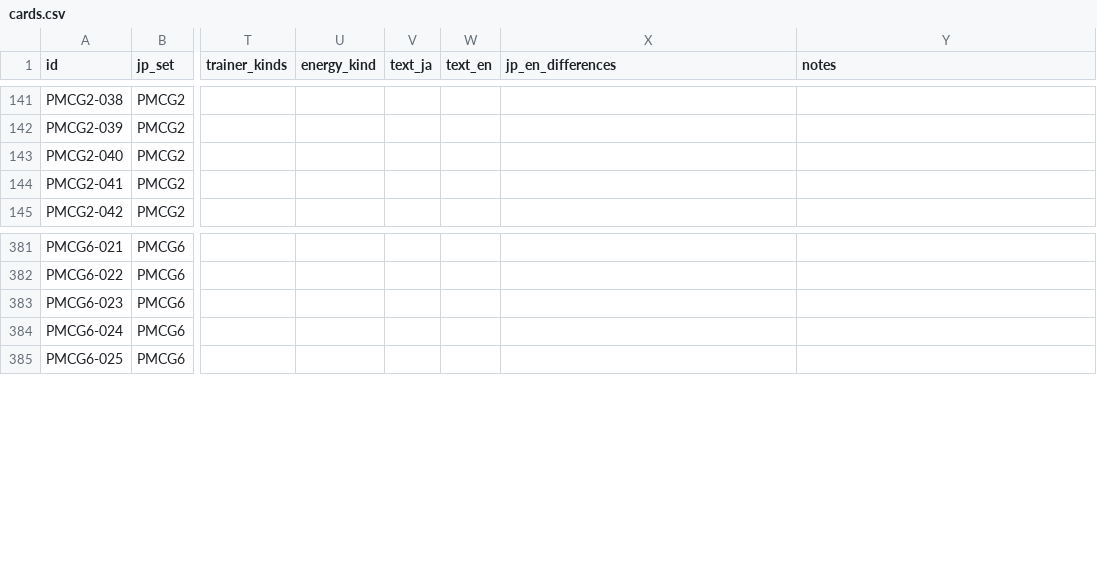
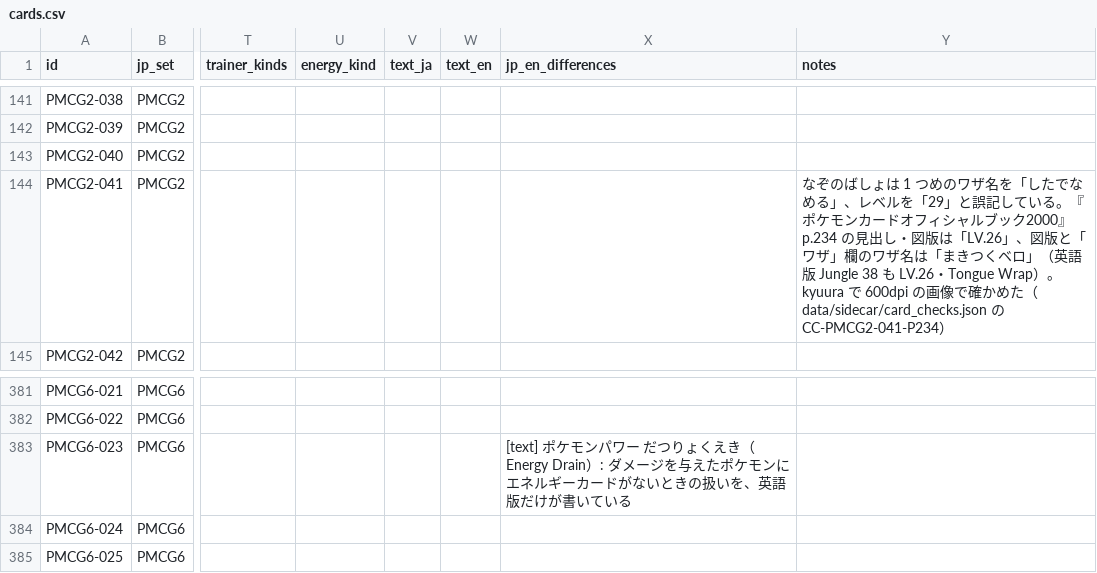
Before and after one commit to moheronemy/kyuura, a CSV file: data/cards.csv, drawn as a sheet; only a part is shown, gaps mark what is left out; the diff names each change by its address in the sheet, - before the commit and + after, or states it on an @@ line.

```diff
--- a/data/cards.csv
+++ b/data/cards.csv
-Y144 (notes): (empty)
+Y144 (notes): なぞのばしょは 1 つめのワザ名を「したでなめる」、レベルを「29」と誤記している。『ポケモンカードオフィシャルブック2000』p.234 の見出し・図版は「LV.26」、図版と「ワザ」欄のワザ名は「まきつくベロ」（英語版 Jungle 38 も LV.26・Tongue Wrap）。kyuura で 600dpi の画像で確かめた（data/sidecar/card_checks.json の CC-PMCG2-041-P234）
-X383 (jp_en_differences): (empty)
+X383 (jp_en_differences): [text] ポケモンパワー だつりょくえき（Energy Drain）: ダメージを与えたポケモンにエネルギーカードがないときの扱いを、英語版だけが書いている
```
Also changed, not shown: data/attacks.csv, 9 other files.
